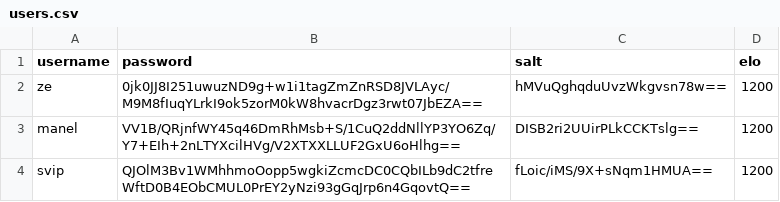
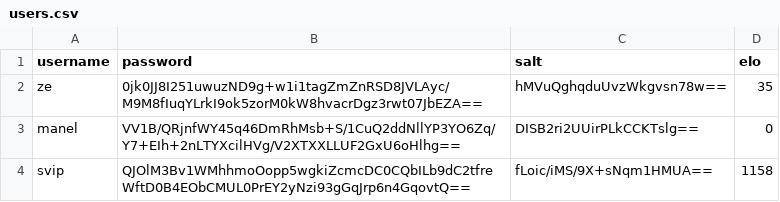
Before and after one commit to Tomas-Gaspar/cpd, a CSV file: assign2/src/users.csv, drawn as a sheet.

```diff
--- a/assign2/src/users.csv
+++ b/assign2/src/users.csv
@@ -1,4 +1,4 @@
 username,password,salt,elo
-ze,0jk0JJ8I251uwuzND9g+w1i1tagZmZnRSD8JVLAyc/M9M8fIuqYLrkI9ok5zorM0kW8hvacrDgz3rwt07JbEZA==,hMVuQghqduUvzWkgvsn78w==,1200
-manel,VV1B/QRjnfWY45q46DmRhMsb+S/1CuQ2ddNllYP3YO6Zq/Y7+EIh+2nLTYXcilHVg/V2XTXXLLUF2GxU6oHlhg==,DISB2ri2UUirPLkCCKTslg==,1200
-svip,QJOlM3Bv1WMhhmoOopp5wgkiZcmcDC0CQbILb9dC2tfreWftD0B4EObCMUL0PrEY2yNzi93gGqJrp6n4GqovtQ==,fLoic/iMS/9X+sNqm1HMUA==,1200
+ze,0jk0JJ8I251uwuzND9g+w1i1tagZmZnRSD8JVLAyc/M9M8fIuqYLrkI9ok5zorM0kW8hvacrDgz3rwt07JbEZA==,hMVuQghqduUvzWkgvsn78w==,35
+manel,VV1B/QRjnfWY45q46DmRhMsb+S/1CuQ2ddNllYP3YO6Zq/Y7+EIh+2nLTYXcilHVg/V2XTXXLLUF2GxU6oHlhg==,DISB2ri2UUirPLkCCKTslg==,0
+svip,QJOlM3Bv1WMhhmoOopp5wgkiZcmcDC0CQbILb9dC2tfreWftD0B4EObCMUL0PrEY2yNzi93gGqJrp6n4GqovtQ==,fLoic/iMS/9X+sNqm1HMUA==,1158
```
Also changed, not shown: 1 other file.
